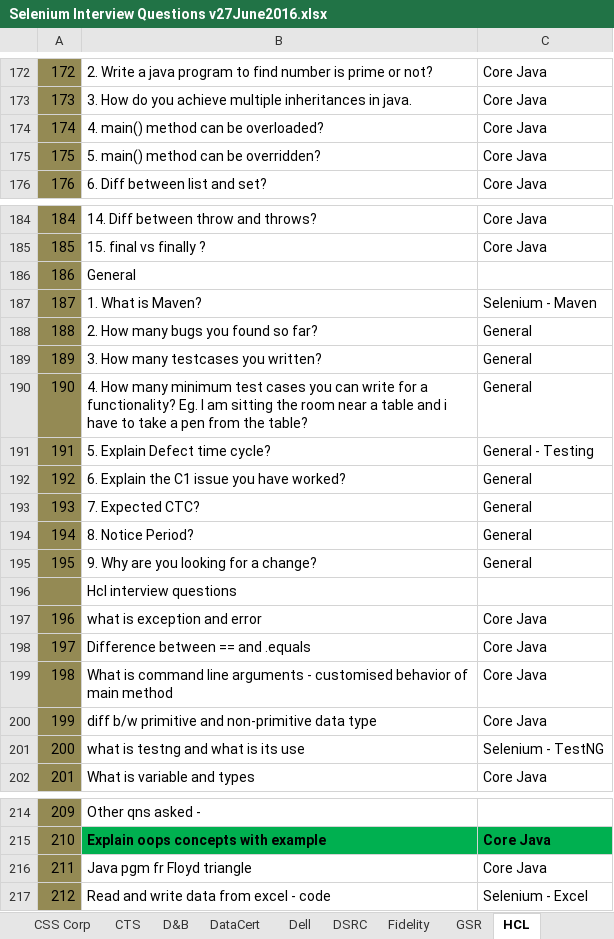
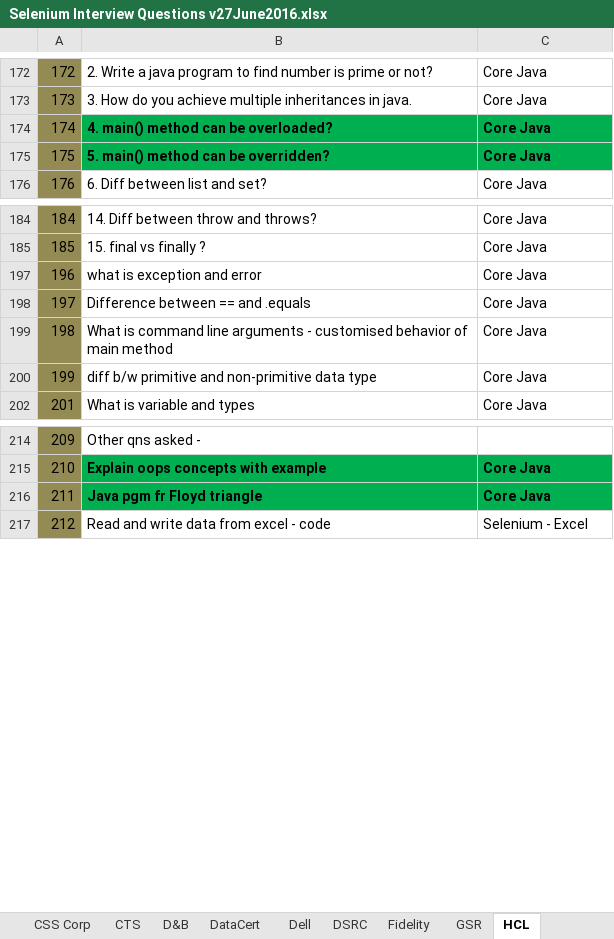
Before and after one commit to karthikeselene/Interview_Preparation, an Excel workbook: Selenium Interview Questions v27June2016.xlsx, sheet HCL, drawn as a sheet; only a part is shown, gaps mark what is left out; values as stored, in another font and other column widths than the file's, no borders; the diff covers the shown part only; the diff names each change by its address in the sheet, - before the commit and + after, or states it on an @@ line.

```diff
--- a/Selenium Interview Questions v27June2016.xlsx (sheet HCL)
+++ b/Selenium Interview Questions v27June2016.xlsx (sheet HCL)
@@ B174:C175 fill: none → #00B050, bold: off → on @@
@@ row 186 hidden: 186 | General @@
@@ row 187 hidden: 187 | 1. What is Maven? | Selenium - Maven @@
@@ row 188 hidden: 188 | 2. How many bugs you found so far? | General @@
@@ row 189 hidden: 189 | 3. How many testcases you written? | General @@
@@ row 190 hidden: 190 | 4. How many minimum test cases you can write for a functionality? Eg. I am sitting the room near a table and i have to take a pen from the table? | General @@
@@ row 191 hidden: 191 | 5. Explain Defect time cycle? | General - Testing @@
@@ row 192 hidden: 192 | 6. Explain the C1 issue you have worked? | General @@
@@ row 193 hidden: 193 | 7. Expected CTC? | General @@
@@ row 194 hidden: 194 | 8. Notice Period? | General @@
@@ row 195 hidden: 195 | 9. Why are you looking for a change? | General @@
@@ row 196 hidden:  | Hcl interview questions @@
@@ row 201 hidden: 200 | what is testng and what is its use | Selenium - TestNG @@
@@ B216:C216 fill: none → #00B050, bold: off → on @@
```
Also changed, not shown: 136 hidden or unhidden rows elsewhere in this sheet, charts or pictures, 2 other files.
